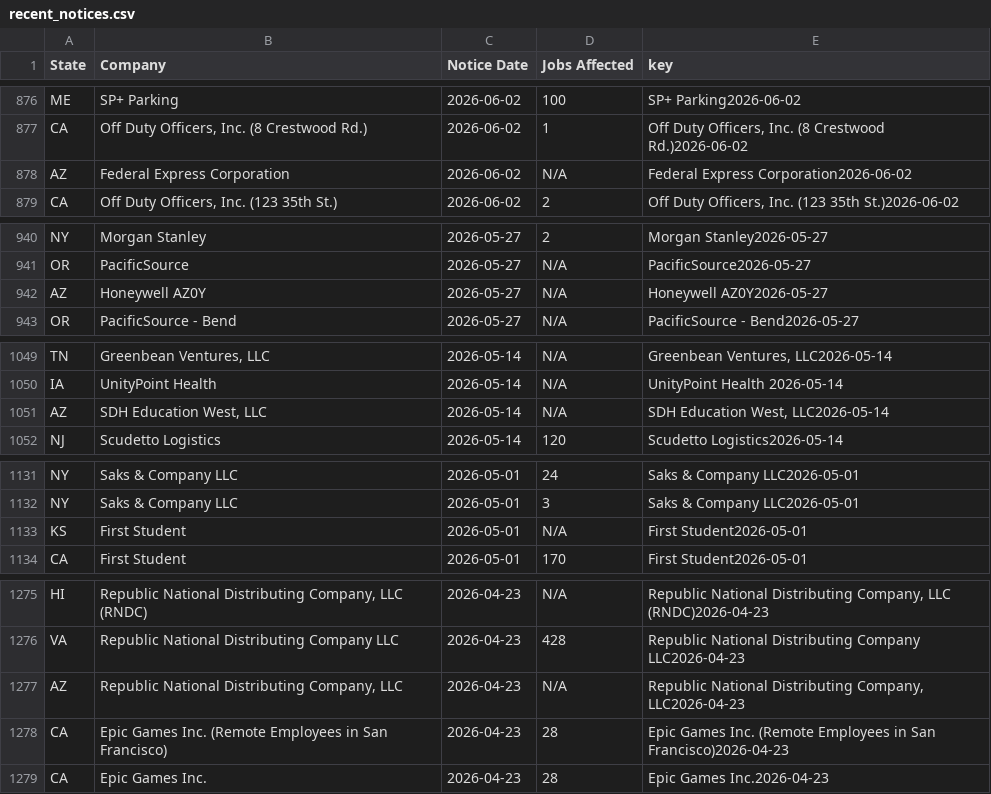
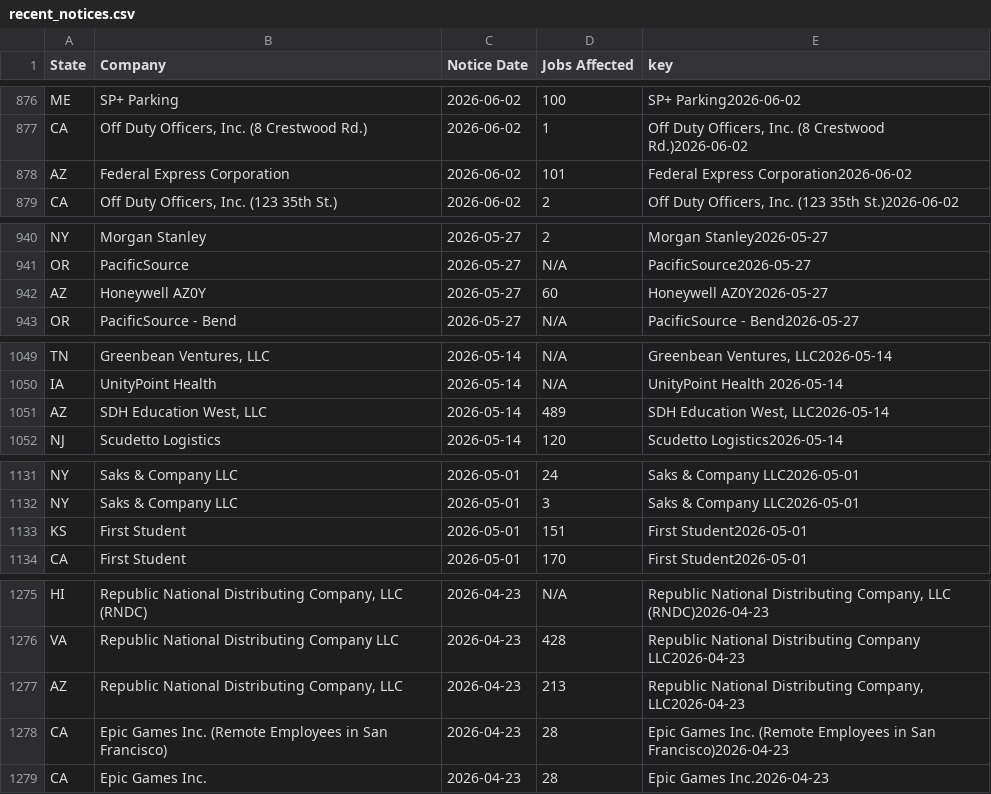
Before and after one commit to FTS-IE/warn-notice-actions, a CSV file: data/recent_notices.csv, drawn as a sheet; only a part is shown, gaps mark what is left out; the diff covers the shown part only.

```diff
--- a/data/recent_notices.csv
+++ b/data/recent_notices.csv
@@ -1027,3 +1027,3 @@ ME,SP+ Parking,2026-06-02,100,SP+ Parking2026-06-02
 CA,"Off Duty Officers, Inc. (8 Crestwood Rd.)",2026-06-02,1,"Off Duty Officers, Inc. (8 Crestwood Rd.)2026-06-02"
-AZ,Federal Express Corporation,2026-06-02,N/A,Federal Express Corporation2026-06-02
+AZ,Federal Express Corporation,2026-06-02,101,Federal Express Corporation2026-06-02
 CA,"Off Duty Officers, Inc. (123 35th St.)",2026-06-02,2,"Off Duty Officers, Inc. (123 35th St.)2026-06-02"
@@ -1103,3 +1103,3 @@ NY,Morgan Stanley,2026-05-27,2,Morgan Stanley2026-05-27
 OR,PacificSource,2026-05-27,N/A,PacificSource2026-05-27
-AZ,Honeywell AZ0Y,2026-05-27,N/A,Honeywell AZ0Y2026-05-27
+AZ,Honeywell AZ0Y,2026-05-27,60,Honeywell AZ0Y2026-05-27
 OR,PacificSource - Bend,2026-05-27,N/A,PacificSource - Bend2026-05-27
@@ -1224,3 +1224,3 @@ TN,"Greenbean Ventures, LLC",2026-05-14,N/A,"Greenbean Ventures, LLC2026-05-14"
 IA,UnityPoint Health ,2026-05-14,N/A,UnityPoint Health 2026-05-14
-AZ,"SDH Education West, LLC",2026-05-14,N/A,"SDH Education West, LLC2026-05-14"
+AZ,"SDH Education West, LLC",2026-05-14,489,"SDH Education West, LLC2026-05-14"
 NJ,Scudetto Logistics,2026-05-14,120,Scudetto Logistics2026-05-14
@@ -1354,3 +1354,3 @@ NY,Saks & Company LLC,2026-05-01,24,Saks & Company LLC2026-05-01
 NY,Saks & Company LLC,2026-05-01,3,Saks & Company LLC2026-05-01
-KS,First Student,2026-05-01,N/A,First Student2026-05-01
+KS,First Student,2026-05-01,151,First Student2026-05-01
 CA,First Student,2026-05-01,170,First Student2026-05-01
@@ -1528,3 +1528,3 @@ HI,"Republic National Distributing Company, LLC (RNDC)",2026-04-23,N/A,"Republic
 VA,Republic National Distributing Company LLC,2026-04-23,428,Republic National Distributing Company LLC2026-04-23
-AZ,"Republic National Distributing Company, LLC",2026-04-23,N/A,"Republic National Distributing Company, LLC2026-04-23"
+AZ,"Republic National Distributing Company, LLC",2026-04-23,213,"Republic National Distributing Company, LLC2026-04-23"
 CA,Epic Games Inc. (Remote Employees in San Francisco),2026-04-23,28,Epic Games Inc. (Remote Employees in San Francisco)2026-04-23
```
Also changed, not shown: 12 edited cells elsewhere in this file, data/de.csv, data/ks.csv, 4 other files.
